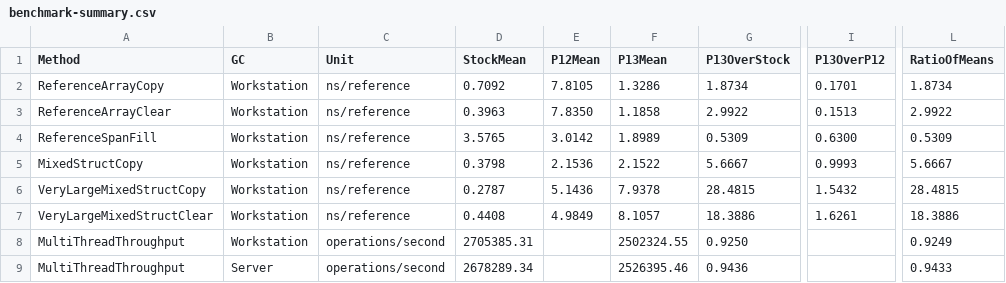
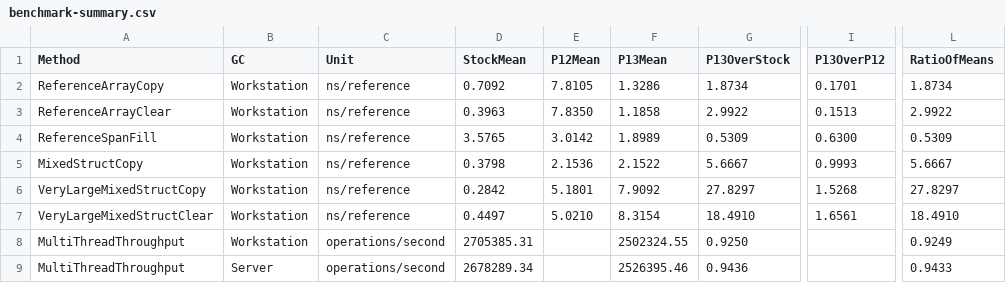
Before and after one commit to kkokosa/runtime, a CSV file: docs/design/lxr-port/P1.3/raw/benchmark-summary.csv, drawn as a sheet; only a part is shown, gaps mark what is left out; the diff names each change by its address in the sheet, - before the commit and + after, or states it on an @@ line.

```diff
--- a/docs/design/lxr-port/P1.3/raw/benchmark-summary.csv
+++ b/docs/design/lxr-port/P1.3/raw/benchmark-summary.csv
-D6 (StockMean): 0.2787
+D6 (StockMean): 0.2842
-E6 (P12Mean): 5.1436
+E6 (P12Mean): 5.1801
-F6 (P13Mean): 7.9378
+F6 (P13Mean): 7.9092
-G6 (P13OverStock): 28.4815
+G6 (P13OverStock): 27.8297
-I6 (P13OverP12): 1.5432
+I6 (P13OverP12): 1.5268
-L6 (RatioOfMeans): 28.4815
+L6 (RatioOfMeans): 27.8297
-D7 (StockMean): 0.4408
+D7 (StockMean): 0.4497
-E7 (P12Mean): 4.9849
+E7 (P12Mean): 5.0210
-F7 (P13Mean): 8.1057
+F7 (P13Mean): 8.3154
-G7 (P13OverStock): 18.3886
+G7 (P13OverStock): 18.4910
-I7 (P13OverP12): 1.6261
+I7 (P13OverP12): 1.6561
-L7 (RatioOfMeans): 18.3886
+L7 (RatioOfMeans): 18.4910
```
Also changed, not shown: docs/design/lxr-port/P1.3/raw/large-layout-benchmark.csv, docs/design/lxr-port/P1.3/raw/layout-helper-codegen.csv, 6 other files.
